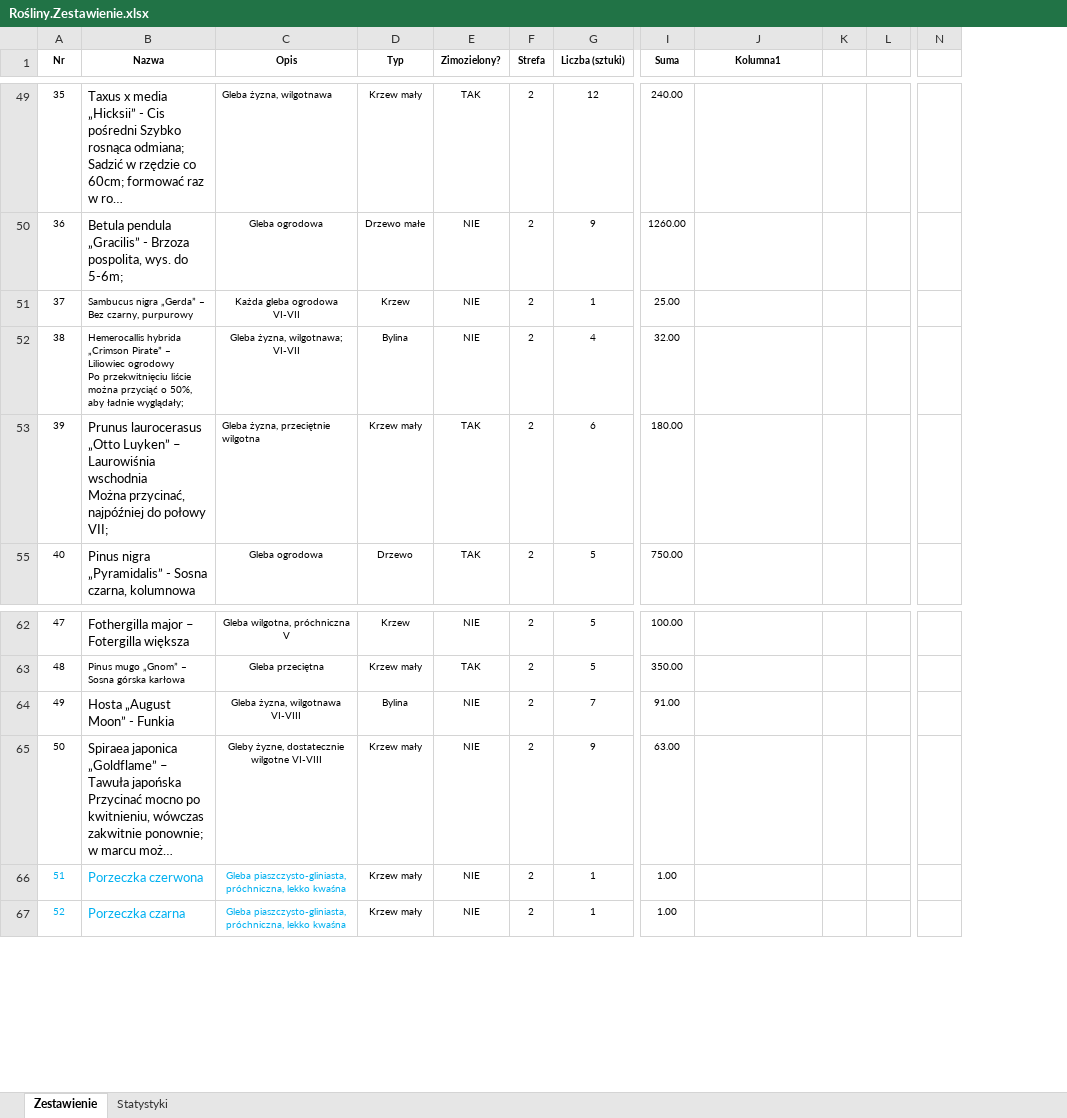
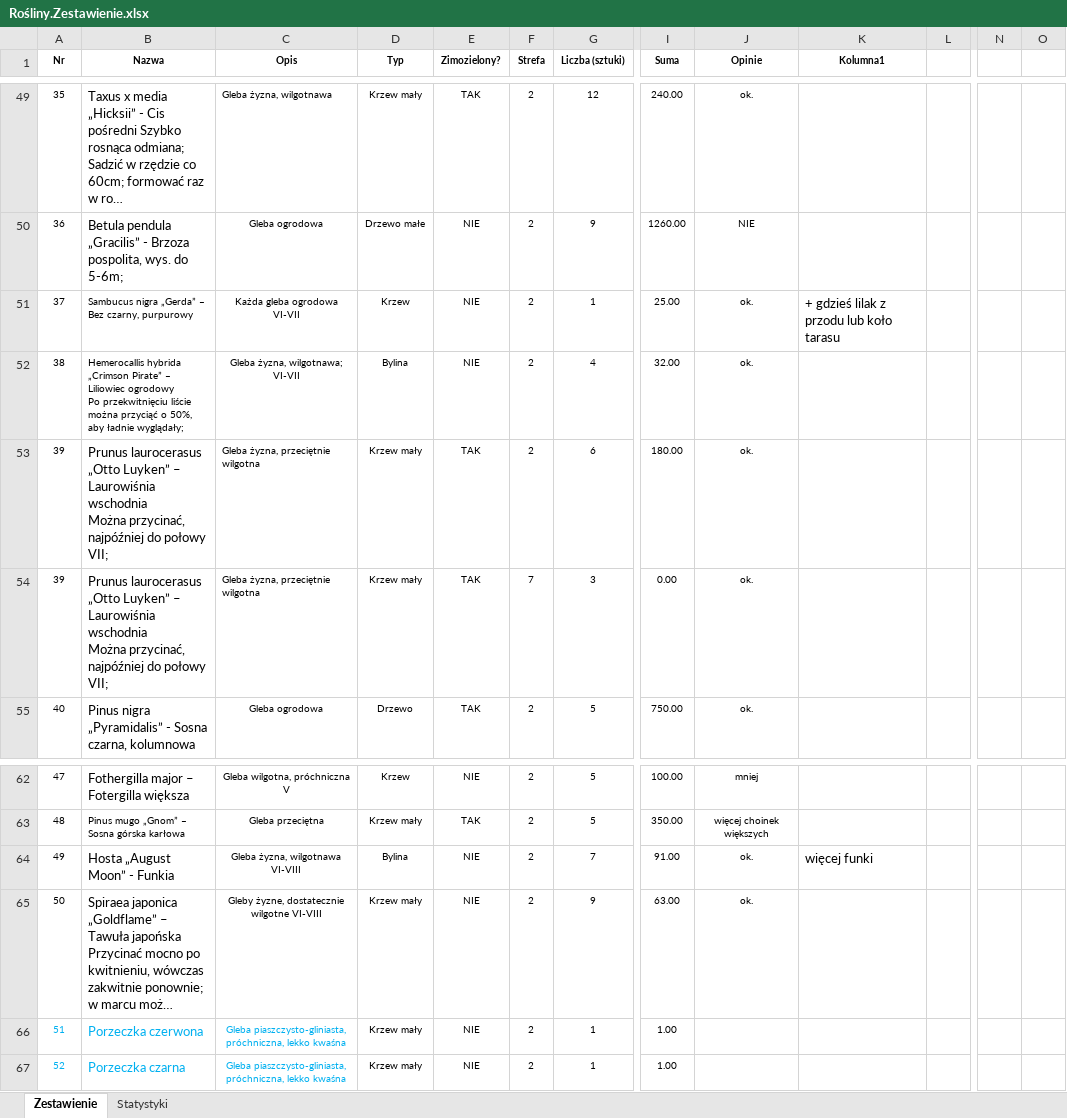
Before and after one commit to bajo2000/mati-sloncowati, an Excel workbook: plan/Rośliny.Zestawienie.xlsx, sheet Zestawienie, drawn as a sheet; only a part is shown, gaps mark what is left out; long unchanged cells end in …; values as stored, in another font and other column widths than the file's, no borders; charts and pictures and table styles not drawn; removed rows and columns are numbered as before the commit, all else as after; rows hold the shown columns only; ↵ is a line break in a cell; the diff covers the shown part only; the diff names each change by its address in the sheet, - before the commit and + after, or states it on an @@ line.

```diff
--- a/plan/Rośliny.Zestawienie.xlsx (sheet Zestawienie)
+++ b/plan/Rośliny.Zestawienie.xlsx (sheet Zestawienie)
+column J (Opinie), rows 49-53: ok. | NIE | ok. | ok. | ok.; row 55: ok.; rows 62-65: mniej | więcej choinek większych | ok. | ok.
-column K, empty
+column O, empty
-K51 (Kolumna1): (empty)
+K51 (Kolumna1): + gdzieś lilak z przodu lub koło tarasu
+row 54: 39 | Prunus laurocerasus „Otto Luyken” – Laurowiśnia wschodnia ↵ Można przycinać, najpóźniej do połowy VII; | Gleba żyzna, przeciętnie wilgotna | Krzew mały | TAK | 7 | 3 | 0.00 | ok.
-K64 (Kolumna1): (empty)
+K64 (Kolumna1): więcej funki
```
Also changed, not shown: 42 added rows, 1 removed row, 6 hidden or unhidden rows and 2 edited cells elsewhere in this sheet, charts or pictures.
